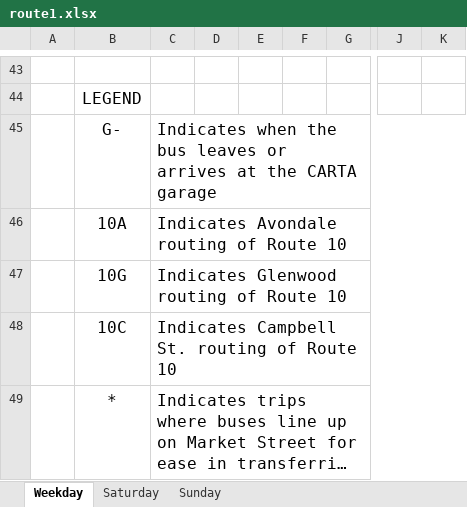
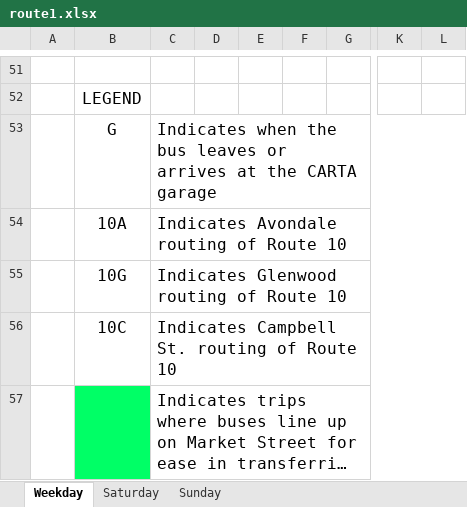
Before and after one commit to JeremiahRoland/MultiModal_Project, an Excel workbook: route1.xlsx, sheet Weekday, drawn as a sheet; only a part is shown, gaps mark what is left out; long unchanged cells end in …; values as stored, in another font and other column widths than the file's, no borders; removed rows and columns are numbered as before the commit, all else as after; the diff covers the shown part only; the diff names each change by its address in the sheet, - before the commit and + after, or states it on an @@ line.

```diff
--- a/route1.xlsx (sheet Weekday)
+++ b/route1.xlsx (sheet Weekday)
-column E, empty
+column F, empty
-column J, empty
-column K, empty
+column K, empty
+column L, empty
-B53: G-
+B53: G
-B57: *
+B57: (empty)
-B57 fill: none
+B57 fill: #00FF66
```
Also changed, not shown: 44 added rows, 36 removed rows, 20 edited cells and merged cells elsewhere in this sheet, route2.xlsx, route3.xlsx, 2 other files.
